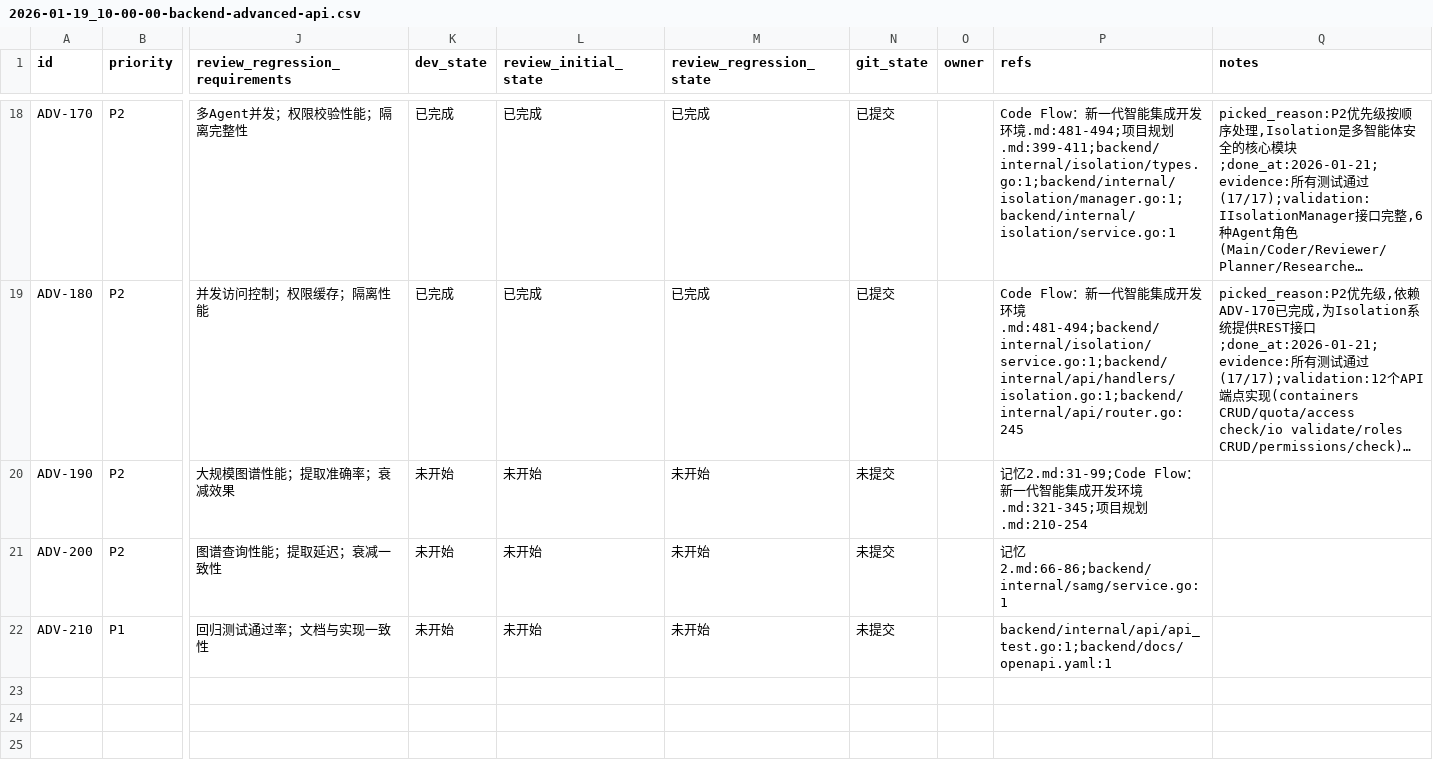
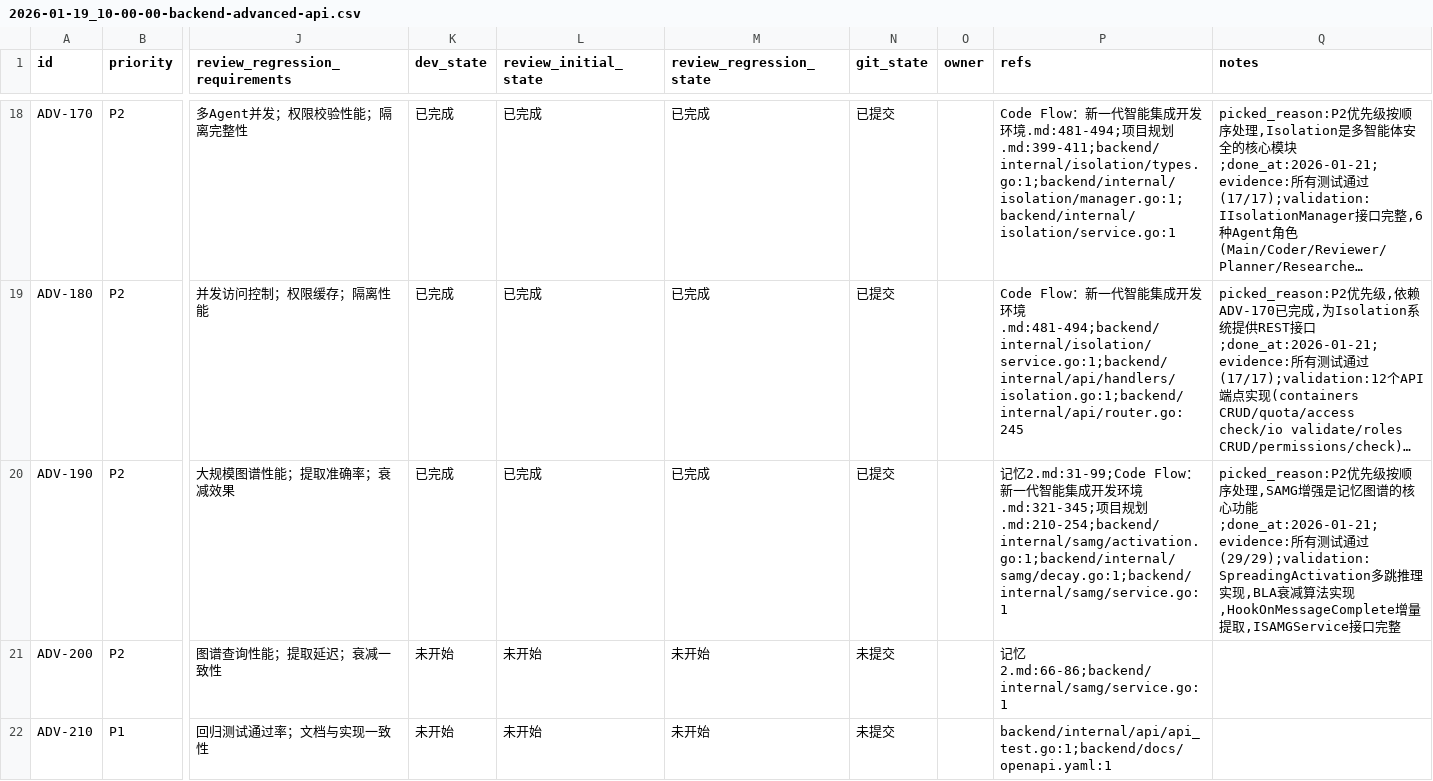
Before and after one commit to XingLingQAQ/Codeflow, a CSV file: issues/2026-01-19_10-00-00-backend-advanced-api.csv, drawn as a sheet; only a part is shown, gaps mark what is left out; long unchanged cells end in …; the diff names each change by its address in the sheet, - before the commit and + after, or states it on an @@ line.

```diff
--- a/issues/2026-01-19_10-00-00-backend-advanced-api.csv
+++ b/issues/2026-01-19_10-00-00-backend-advanced-api.csv
-K20 (dev_state): 未开始
+K20 (dev_state): 已完成
-L20 (review_initial_state): 未开始
+L20 (review_initial_state): 已完成
-M20 (review_regression_state): 未开始
+M20 (review_regression_state): 已完成
-N20 (git_state): 未提交
+N20 (git_state): 已提交
-P20 (refs): …规划.md:210-254
+P20 (refs): …规划.md:210-254;backend/internal/samg/activation.go:1;backend/internal/samg/decay.go:1;backend/internal/samg/service.go:1
-Q20 (notes): (empty)
+Q20 (notes): picked_reason:P2优先级按顺序处理,SAMG增强是记忆图谱的核心功能;done_at:2026-01-21;evidence:所有测试通过(29/29);validation:SpreadingActivation多跳推理实现,BLA衰减算法实现,HookOnMessageComplete增量提取,ISAMGService接口完整
```
Also changed, not shown: 4 other files.
